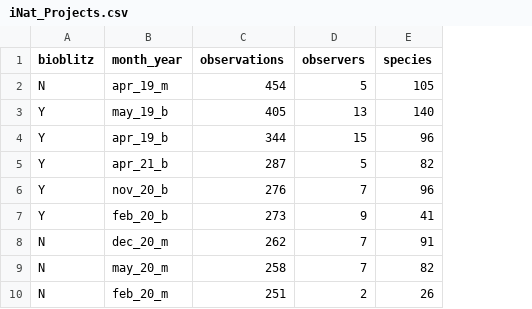
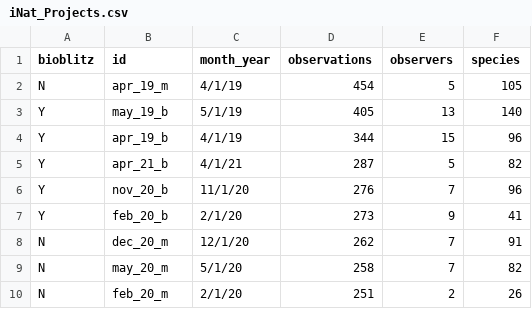
Before and after one commit to avanwinden/UCSBlooms, a CSV file: iNat_Projects.csv, drawn as a sheet; only a part is shown; the diff names each change by its address in the sheet, - before the commit and + after, or states it on an @@ line.

```diff
--- a/iNat_Projects.csv
+++ b/iNat_Projects.csv
+column C (month_year), rows 2-10: 4/1/19 | 5/1/19 | 4/1/19 | 4/1/21 | 11/1/20 | 2/1/20 | 12/1/20 | 5/1/20 | 2/1/20
-B1: month_year
+B1: id
```
Also changed, not shown: 1 other file.
